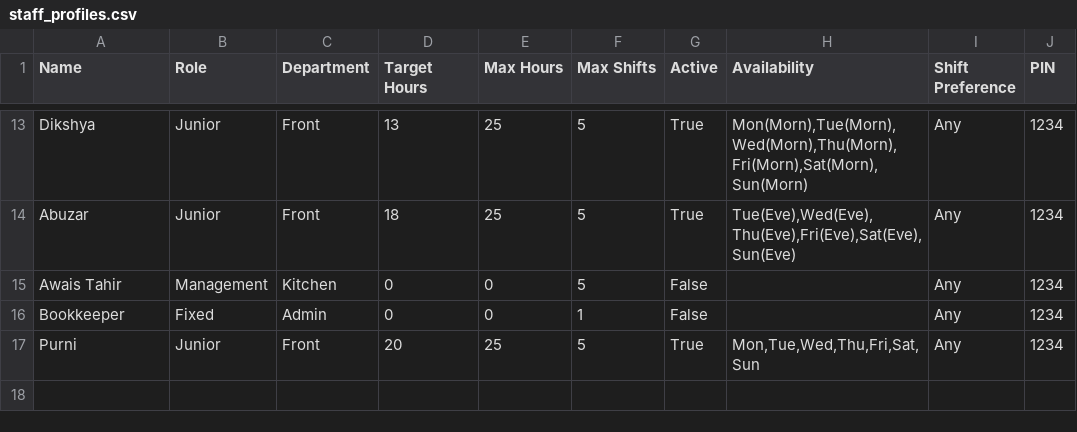
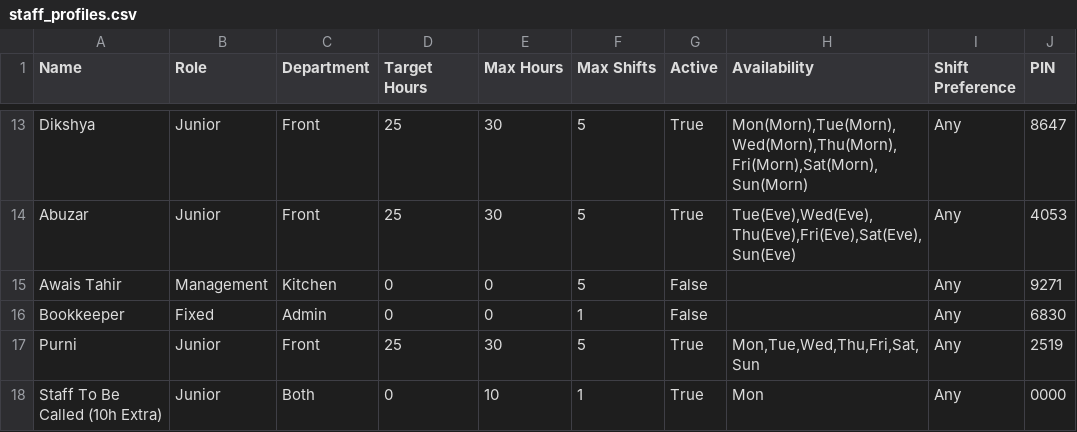
Before and after one commit to LybahNisar/CBC-rrestaurant, a CSV file: staff_profiles.csv, drawn as a sheet; only a part is shown, gaps mark what is left out; the diff covers the shown part only; the diff names each change by its address in the sheet, - before the commit and + after, or states it on an @@ line.

Commit message:
chore: secure staff PINs and stabilize Bank Holiday rota

```diff
--- a/staff_profiles.csv
+++ b/staff_profiles.csv
-D13 (Target Hours): 13
+D13 (Target Hours): 25
-E13:E14 (Max Hours): 25
+E13:E14 (Max Hours): 30
-J13 (PIN): 1234
+J13 (PIN): 8647
-D14 (Target Hours): 18
+D14 (Target Hours): 25
-J14 (PIN): 1234
+J14 (PIN): 4053
-J15 (PIN): 1234
+J15 (PIN): 9271
-J16 (PIN): 1234
+J16 (PIN): 6830
-D17 (Target Hours): 20
+D17 (Target Hours): 25
-E17 (Max Hours): 25
+E17 (Max Hours): 30
-J17 (PIN): 1234
+J17 (PIN): 2519
+row 18: Staff To Be Called (10h Extra) | Junior | Both | 0 | 10 | 1 | True | Mon | Any | 0000
```
Also changed, not shown: 31 edited cells elsewhere in this file, shift_templates.csv, 2 other files.
